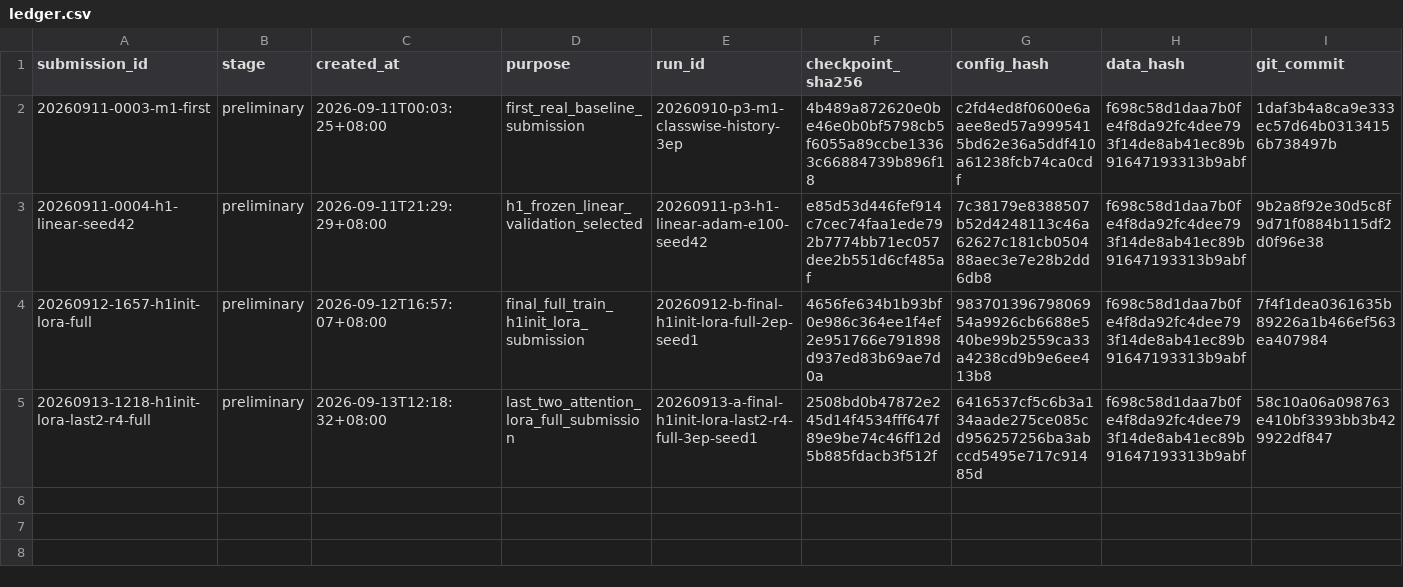
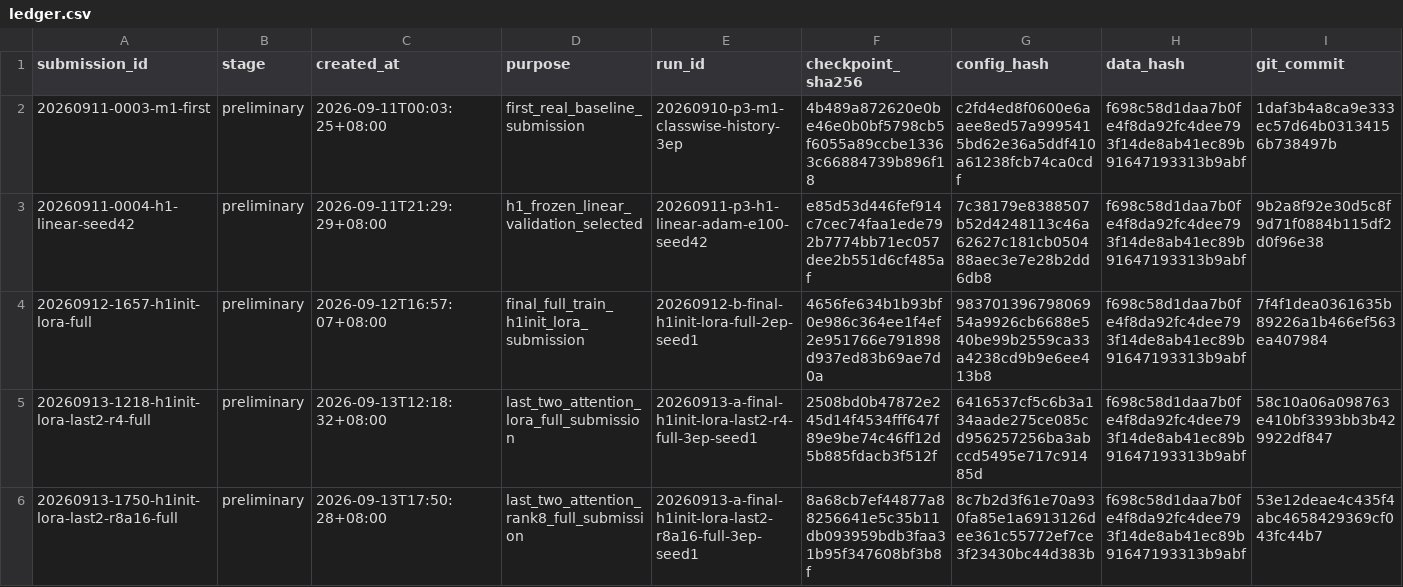
Before and after one commit to JRZ1018/AIC-2026-track1, a CSV file: submissions/ledger.csv, drawn as a sheet; only a part is shown; rows hold the shown columns only; the diff names each change by its address in the sheet, - before the commit and + after, or states it on an @@ line.

Commit message:
Add attention and MLP LoRA screening candidate

```diff
--- a/submissions/ledger.csv
+++ b/submissions/ledger.csv
+row 6: 20260913-1750-h1init-lora-last2-r8a16-full | preliminary | 2026-09-13T17:50:28+08:00 | last_two_attention_rank8_full_submission | 20260913-a-final-h1init-lora-last2-r8a16-full-3ep-seed1 | 8a68cb7ef44877a88256641e5c35b11db093959bdb3faa31b95f347608bf3b8f | 8c7b2d3f61e70a930fa85e1a6913126dee361c55772ef7ce3f23430bc44d383b | f698c58d1daa7b0fe4f8da92fc4dee793f14de8ab41ec89b91647193313b9abf | 53e12deae4c435f4abc4658429369cf043fc44b7
```
Also changed, not shown: 7 other files.
